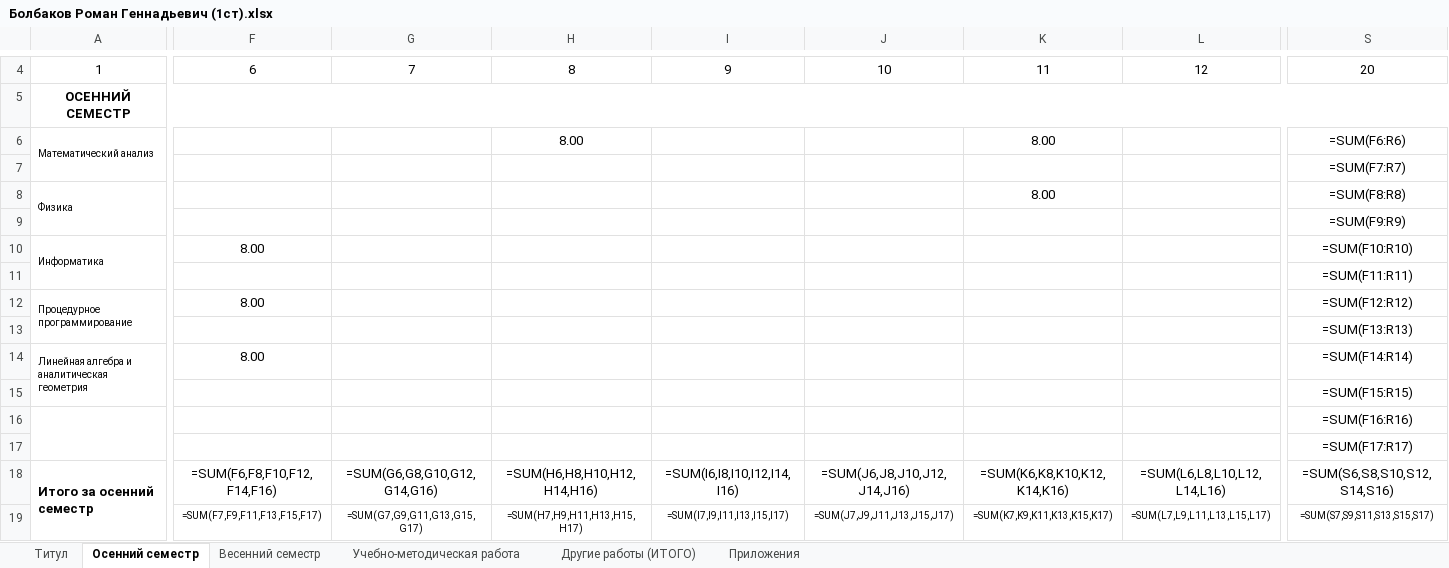
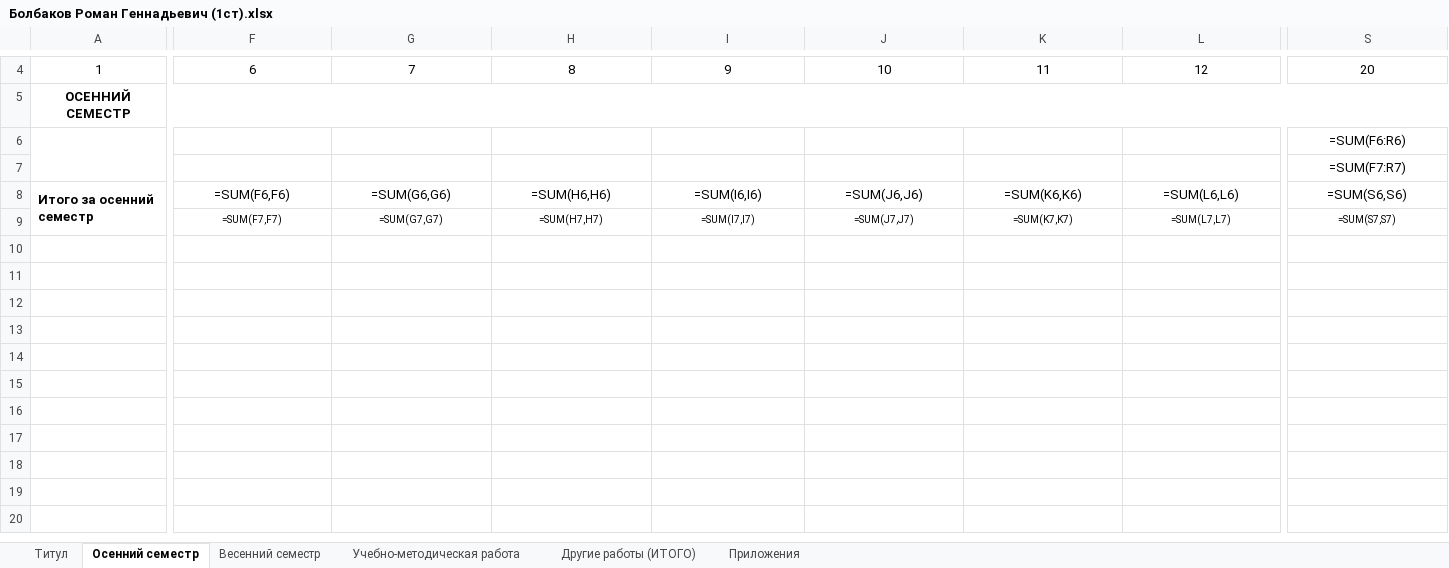
Before and after one commit to MCNVI/SRUN-Backend, an Excel workbook: Болбаков Роман Геннадьевич (1ст).xlsx, sheet Осенний семестр, drawn as a sheet; only a part is shown, gaps mark what is left out; values as stored, in another font and other column widths than the file's, no borders; formulas without a stored value are shown as written; removed rows and columns are numbered as before the commit, all else as after; rows hold the shown columns only; the diff covers the shown part only; the diff names each change by its address in the sheet, - before the commit and + after, or states it on an @@ line.

```diff
--- a/Болбаков Роман Геннадьевич (1ст).xlsx (sheet Осенний семестр)
+++ b/Болбаков Роман Геннадьевич (1ст).xlsx (sheet Осенний семестр)
-row 6: Математический анализ |  |  | 8.00 |  |  | 8.00 |  | =SUM(F6:R6)
+row 6:  |  |  |  |  |  |  |  | =SUM(F6:R6)
-row 8: Физика |  |  |  |  |  | 8.00 |  | =SUM(F8:R8)
-row 9:  |  |  |  |  |  |  |  | =SUM(F9:R9)
-row 10: Информатика | 8.00 |  |  |  |  |  |  | =SUM(F10:R10)
-row 11:  |  |  |  |  |  |  |  | =SUM(F11:R11)
-row 12: Процедурное программирование | 8.00 |  |  |  |  |  |  | =SUM(F12:R12)
-row 13:  |  |  |  |  |  |  |  | =SUM(F13:R13)
-row 14: Линейная алгебра и аналитическая геометрия | 8.00 |  |  |  |  |  |  | =SUM(F14:R14)
-row 15:  |  |  |  |  |  |  |  | =SUM(F15:R15)
-row 16:  |  |  |  |  |  |  |  | =SUM(F16:R16)
-row 17:  |  |  |  |  |  |  |  | =SUM(F17:R17)
-F8: =SUM(F6,F8,F10,F12,F14,F16)
+F8: =SUM(F6,F6)
-G8: =SUM(G6,G8,G10,G12,G14,G16)
+G8: =SUM(G6,G6)
-H8: =SUM(H6,H8,H10,H12,H14,H16)
+H8: =SUM(H6,H6)
-I8: =SUM(I6,I8,I10,I12,I14,I16)
+I8: =SUM(I6,I6)
-J8: =SUM(J6,J8,J10,J12,J14,J16)
+J8: =SUM(J6,J6)
-K8: =SUM(K6,K8,K10,K12,K14,K16)
+K8: =SUM(K6,K6)
-L8: =SUM(L6,L8,L10,L12,L14,L16)
+L8: =SUM(L6,L6)
-S8: =SUM(S6,S8,S10,S12,S14,S16)
+S8: =SUM(S6,S6)
-row 19:  | =SUM(F7,F9,F11,F13,F15,F17) | =SUM(G7,G9,G11,G13,G15,G17) | =SUM(H7,H9,H11,H13,H15,H17) | =SUM(I7,I9,I11,I13,I15,I17) | =SUM(J7,J9,J11,J13,J15,J17) | =SUM(K7,K9,K11,K13,K15,K17) | =SUM(L7,L9,L11,L13,L15,L17) | =SUM(S7,S9,S11,S13,S15,S17)
+row 9:  | =SUM(F7,F7) | =SUM(G7,G7) | =SUM(H7,H7) | =SUM(I7,I7) | =SUM(J7,J7) | =SUM(K7,K7) | =SUM(L7,L7) | =SUM(S7,S7)
```
Also changed, not shown: 6 edited cells elsewhere in this sheet, sheet Весенний семестр, sheet Титул, ExcelTemplateIP.xlsx, 46 other files.
